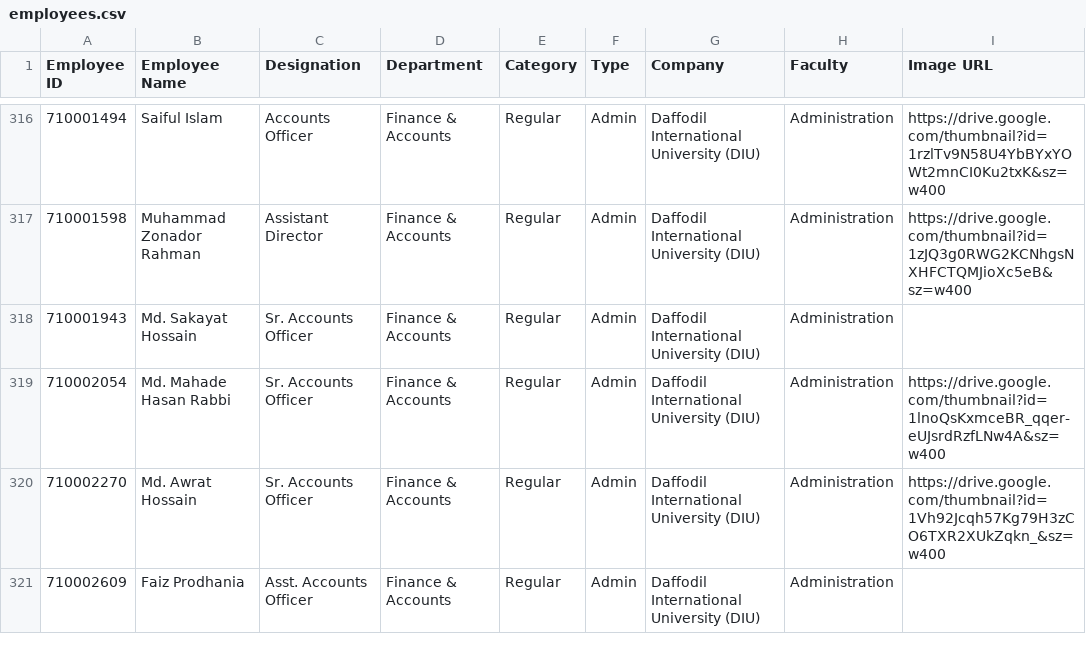
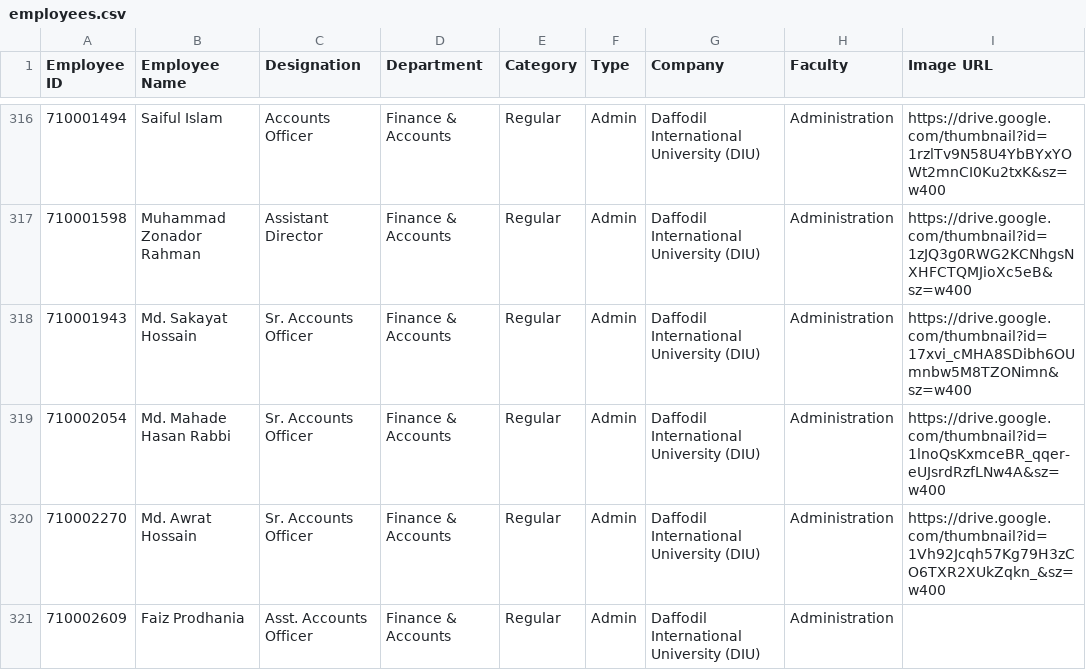
Before and after one commit to hroffice8/daffodil-feedback, a CSV file: employees.csv, drawn as a sheet; only a part is shown, gaps mark what is left out; the diff covers the shown part only.

```diff
--- a/employees.csv
+++ b/employees.csv
@@ -317,3 +317,3 @@ Employee ID,Employee Name,Designation,Department,Category,Type,Company,Faculty,I
 710001598,Muhammad Zonador Rahman,Assistant Director,Finance & Accounts,Regular,Admin,Daffodil International University (DIU),Administration,https://drive.google.com/thumbnail?id=1zJQ3g0RWG2KCNhgsNXHFCTQMJioXc5eB&sz=w400
-710001943,Md. Sakayat Hossain,Sr. Accounts Officer,Finance & Accounts,Regular,Admin,Daffodil International University (DIU),Administration,
+710001943,Md. Sakayat Hossain,Sr. Accounts Officer,Finance & Accounts,Regular,Admin,Daffodil International University (DIU),Administration,https://drive.google.com/thumbnail?id=17xvi_cMHA8SDibh6OUmnbw5M8TZONimn&sz=w400
 710002054,Md. Mahade Hasan Rabbi,Sr. Accounts Officer,Finance & Accounts,Regular,Admin,Daffodil International University (DIU),Administration,https://drive.google.com/thumbnail?id=1lnoQsKxmceBR_qqer-eUJsrdRzfLNw4A&sz=w400
```
Also changed, not shown: 5 edited cells elsewhere in this file.
